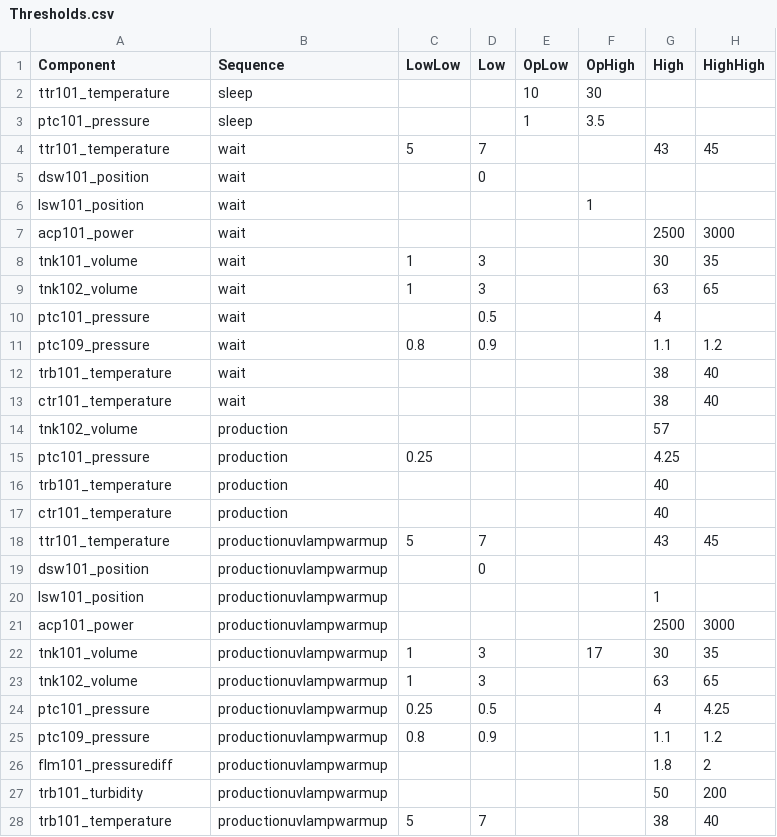
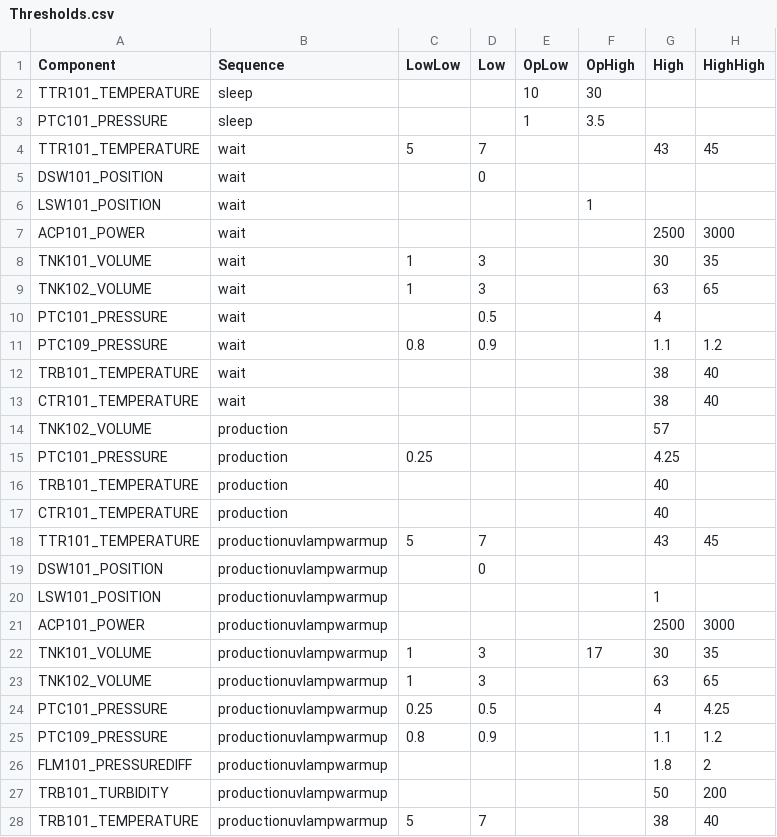
Before and after one commit to loch-wsa/WSA_Case_Study_Dashboard, a CSV file: data/Thresholds.csv, drawn as a sheet; only a part is shown; the diff covers the shown part only.

```diff
--- a/data/Thresholds.csv
+++ b/data/Thresholds.csv
@@ -1,28 +1,28 @@
 Component,Sequence,LowLow,Low,OpLow,OpHigh,High,HighHigh
-ttr101_temperature,sleep,,,10,30,,
-ptc101_pressure,sleep,,,1,3.5,,
-ttr101_temperature,wait,5,7,,,43,45
-dsw101_position,wait,,0,,,,
-lsw101_position,wait,,,,1,,
-acp101_power,wait,,,,,2500,3000
-tnk101_volume,wait,1,3,,,30,35
-tnk102_volume,wait,1,3,,,63,65
-ptc101_pressure,wait,,0.5,,,4,
-ptc109_pressure,wait,0.8,0.9,,,1.1,1.2
-trb101_temperature,wait,,,,,38,40
-ctr101_temperature,wait,,,,,38,40
-tnk102_volume,production,,,,,57,
-ptc101_pressure,production,0.25,,,,4.25,
-trb101_temperature,production,,,,,40,
-ctr101_temperature,production,,,,,40,
-ttr101_temperature,productionuvlampwarmup,5,7,,,43,45
-dsw101_position,productionuvlampwarmup,,0,,,,
-lsw101_position,productionuvlampwarmup,,,,,1,
-acp101_power,productionuvlampwarmup,,,,,2500,3000
-tnk101_volume,productionuvlampwarmup,1,3,,17,30,35
-tnk102_volume,productionuvlampwarmup,1,3,,,63,65
-ptc101_pressure,productionuvlampwarmup,0.25,0.5,,,4,4.25
-ptc109_pressure,productionuvlampwarmup,0.8,0.9,,,1.1,1.2
-flm101_pressurediff,productionuvlampwarmup,,,,,1.8,2
-trb101_turbidity,productionuvlampwarmup,,,,,50,200
-trb101_temperature,productionuvlampwarmup,5,7,,,38,40
+TTR101_TEMPERATURE,sleep,,,10,30,,
+PTC101_PRESSURE,sleep,,,1,3.5,,
+TTR101_TEMPERATURE,wait,5,7,,,43,45
+DSW101_POSITION,wait,,0,,,,
+LSW101_POSITION,wait,,,,1,,
+ACP101_POWER,wait,,,,,2500,3000
+TNK101_VOLUME,wait,1,3,,,30,35
+TNK102_VOLUME,wait,1,3,,,63,65
+PTC101_PRESSURE,wait,,0.5,,,4,
+PTC109_PRESSURE,wait,0.8,0.9,,,1.1,1.2
+TRB101_TEMPERATURE,wait,,,,,38,40
+CTR101_TEMPERATURE,wait,,,,,38,40
+TNK102_VOLUME,production,,,,,57,
+PTC101_PRESSURE,production,0.25,,,,4.25,
+TRB101_TEMPERATURE,production,,,,,40,
+CTR101_TEMPERATURE,production,,,,,40,
+TTR101_TEMPERATURE,productionuvlampwarmup,5,7,,,43,45
+DSW101_POSITION,productionuvlampwarmup,,0,,,,
+LSW101_POSITION,productionuvlampwarmup,,,,,1,
+ACP101_POWER,productionuvlampwarmup,,,,,2500,3000
+TNK101_VOLUME,productionuvlampwarmup,1,3,,17,30,35
+TNK102_VOLUME,productionuvlampwarmup,1,3,,,63,65
+PTC101_PRESSURE,productionuvlampwarmup,0.25,0.5,,,4,4.25
+PTC109_PRESSURE,productionuvlampwarmup,0.8,0.9,,,1.1,1.2
+FLM101_PRESSUREDIFF,productionuvlampwarmup,,,,,1.8,2
+TRB101_TURBIDITY,productionuvlampwarmup,,,,,50,200
+TRB101_TEMPERATURE,productionuvlampwarmup,5,7,,,38,40
```
Also changed, not shown: 51 edited cells elsewhere in this file, 7 other files.
